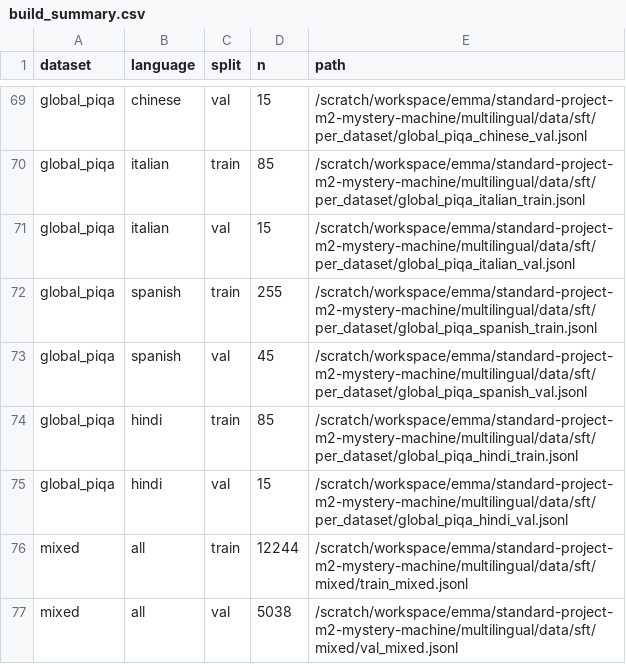
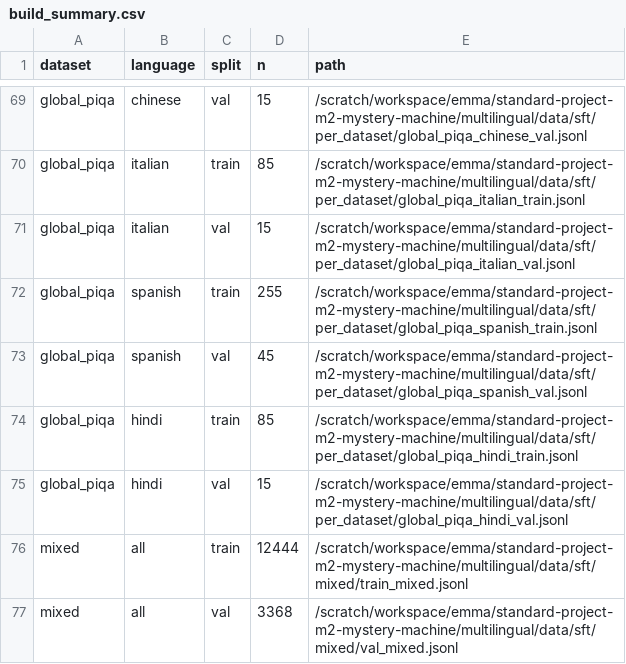
Before and after one commit to EPFLHenrik/LLM-Finetuning, a CSV file: multilingual/data/sft/build_summary.csv, drawn as a sheet; only a part is shown, gaps mark what is left out.

```diff
--- a/multilingual/data/sft/build_summary.csv
+++ b/multilingual/data/sft/build_summary.csv
@@ -75,3 +75,3 @@ global_piqa,hindi,train,85,/scratch/workspace/emma/standard-project-m2-mystery-m
 global_piqa,hindi,val,15,/scratch/workspace/emma/standard-project-m2-mystery-machine/multilingual/data/sft/per_dataset/global_piqa_hindi_val.jsonl
-mixed,all,train,12244,/scratch/workspace/emma/standard-project-m2-mystery-machine/multilingual/data/sft/mixed/train_mixed.jsonl
-mixed,all,val,5038,/scratch/workspace/emma/standard-project-m2-mystery-machine/multilingual/data/sft/mixed/val_mixed.jsonl
+mixed,all,train,12444,/scratch/workspace/emma/standard-project-m2-mystery-machine/multilingual/data/sft/mixed/train_mixed.jsonl
+mixed,all,val,3368,/scratch/workspace/emma/standard-project-m2-mystery-machine/multilingual/data/sft/mixed/val_mixed.jsonl
```
Also changed, not shown: 4 other files.
